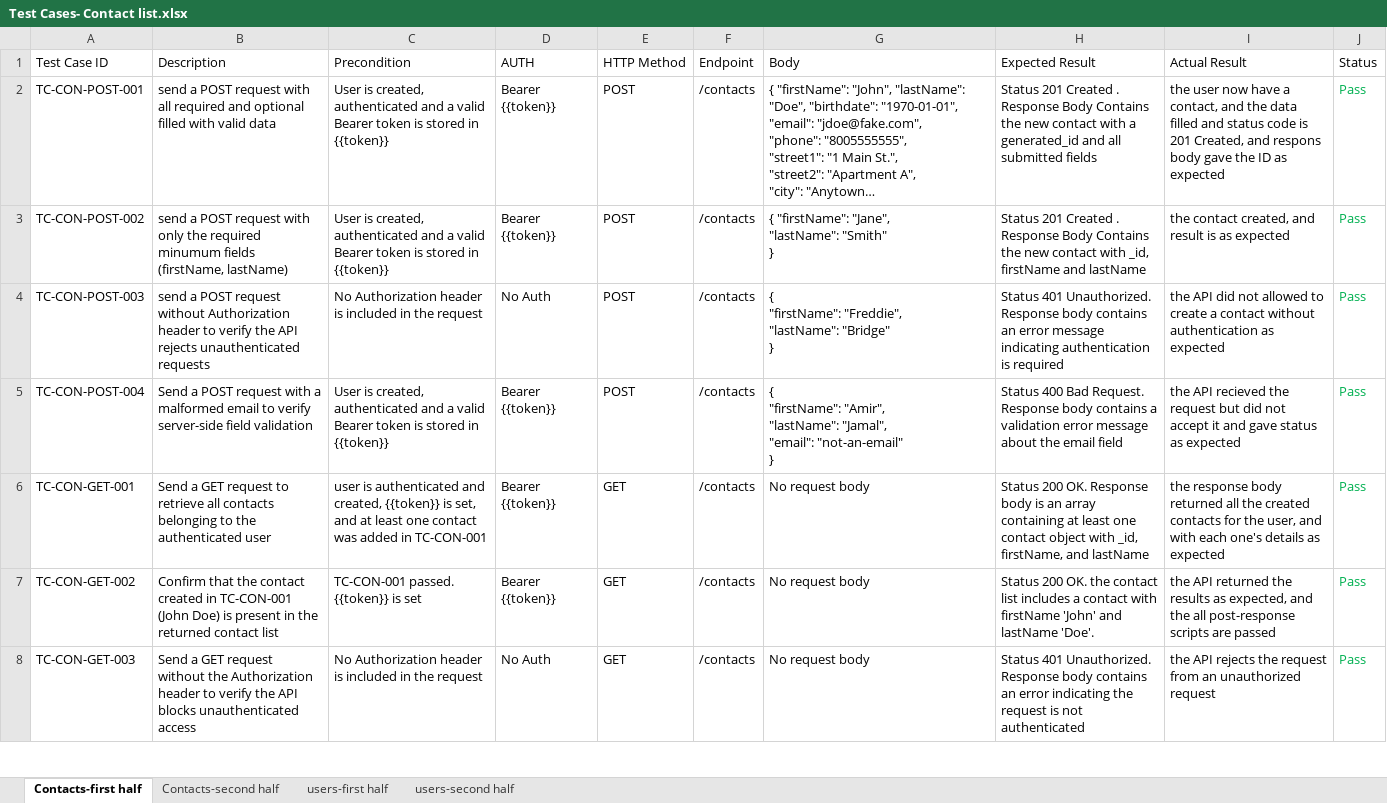
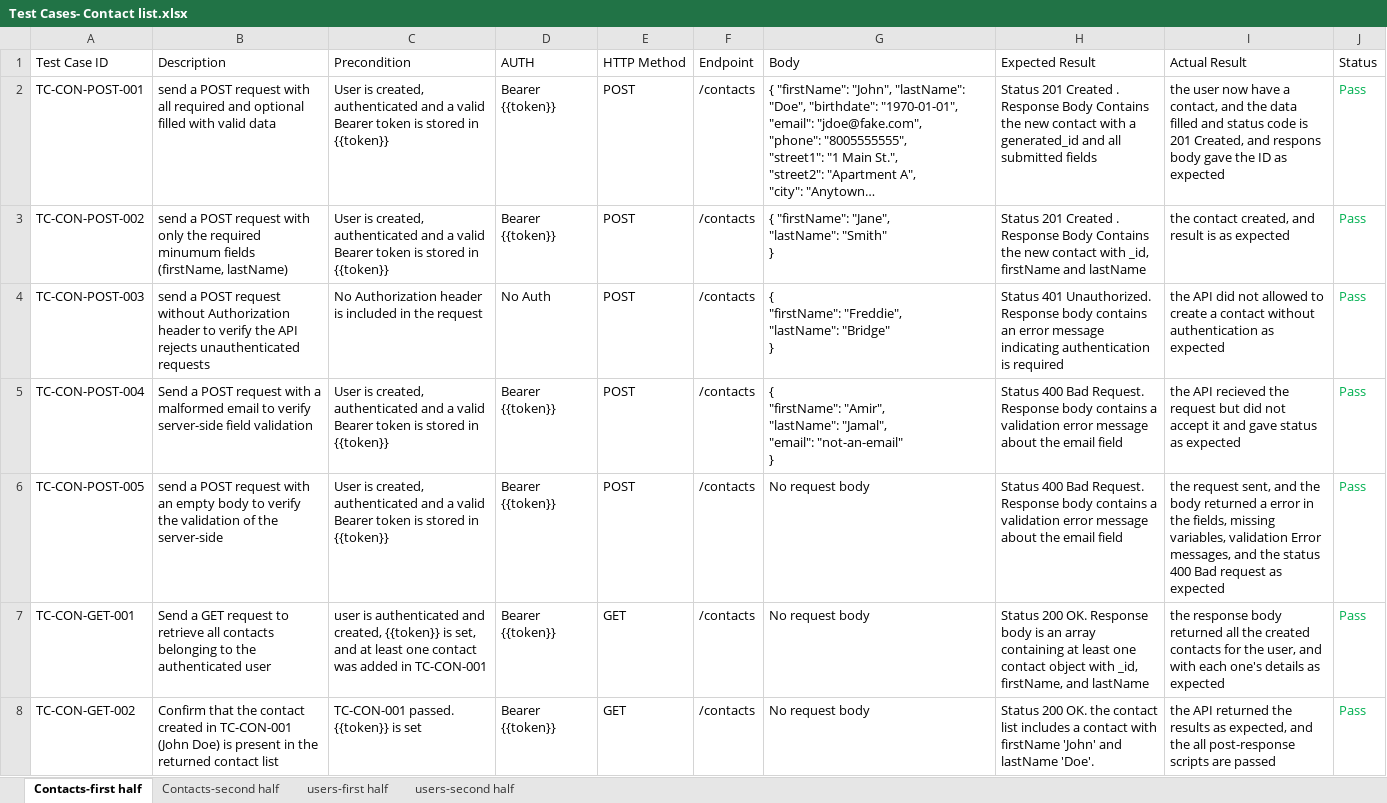
Before and after one commit to Abdulhakeem-sakhel/Contact-list_API_Testing, an Excel workbook: Test Cases- Contact list.xlsx, sheet Contacts-first half, drawn as a sheet; only a part is shown; the shorter side is filled out with more unchanged rows; long unchanged cells end in …; values as stored, in another font and other column widths than the file's, no borders; the diff names each change by its address in the sheet, - before the commit and + after, or states it on an @@ line.

```diff
--- a/Test Cases- Contact list.xlsx (sheet Contacts-first half)
+++ b/Test Cases- Contact list.xlsx (sheet Contacts-first half)
+row 6: TC-CON-POST-005 | send a POST request with an empty body to verify the validation of the server-side | User is created, authenticated and a valid Bearer token is stored in {{token}} | Bearer {{token}} | POST | /contacts | No request body | Status 400 Bad Request. Response body contains a validation error message about the email field | the request sent, and the body returned a error in the fields, missing variables, validation Error messages, and the status 400 Bad request as expected | Pass
```
Also changed, not shown: sheet Contacts-second half, sheet users-first half, sheet users-second half.
